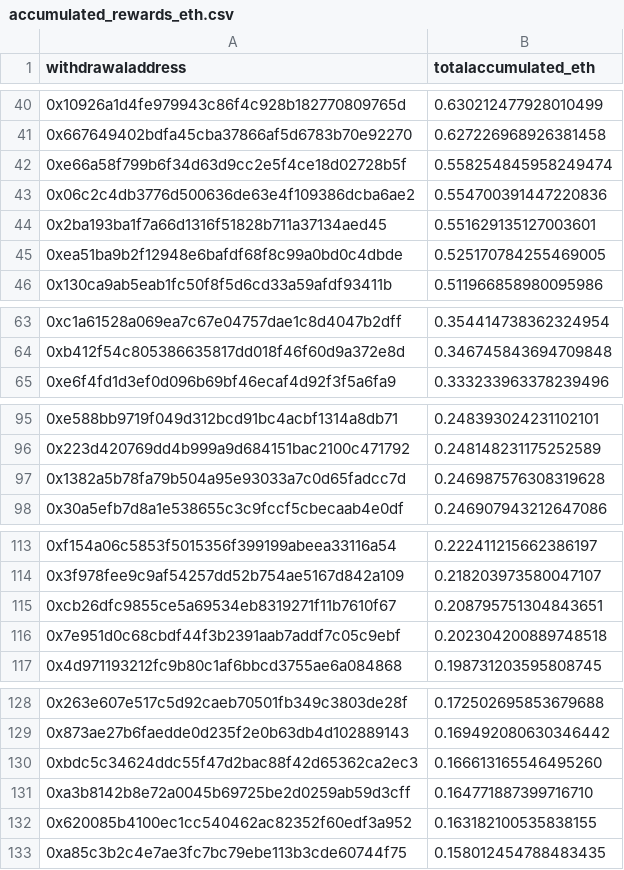
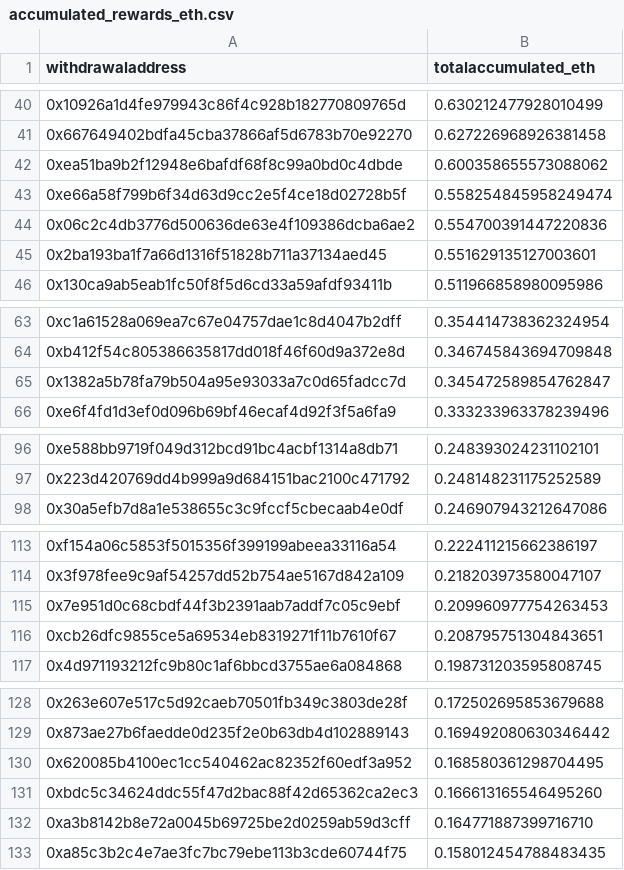
Before and after one commit to dappnode/smooth-scripts, a CSV file: acc-by-withdrawal/results/accumulated_rewards_eth.csv, drawn as a sheet; only a part is shown, gaps mark what is left out; removed rows and columns are numbered as before the commit, all else as after; the diff covers the shown part only; the diff names each change by its address in the sheet, - before the commit and + after, or states it on an @@ line.

```diff
--- a/acc-by-withdrawal/results/accumulated_rewards_eth.csv
+++ b/acc-by-withdrawal/results/accumulated_rewards_eth.csv
+row 42: 0xea51ba9b2f12948e6bafdf68f8c99a0bd0c4dbde | 0.600358655573088062
-row 45: 0xea51ba9b2f12948e6bafdf68f8c99a0bd0c4dbde | 0.525170784255469005
+row 65: 0x1382a5b78fa79b504a95e93033a7c0d65fadcc7d | 0.345472589854762847
-row 97: 0x1382a5b78fa79b504a95e93033a7c0d65fadcc7d | 0.246987576308319628
+row 115: 0x7e951d0c68cbdf44f3b2391aab7addf7c05c9ebf | 0.209960977754263453
-row 116: 0x7e951d0c68cbdf44f3b2391aab7addf7c05c9ebf | 0.202304200889748518
+row 130: 0x620085b4100ec1cc540462ac82352f60edf3a952 | 0.168580361298704495
-row 132: 0x620085b4100ec1cc540462ac82352f60edf3a952 | 0.163182100535838155
```
Also changed, not shown: 1 edited cell elsewhere in this file, 1 other file.
